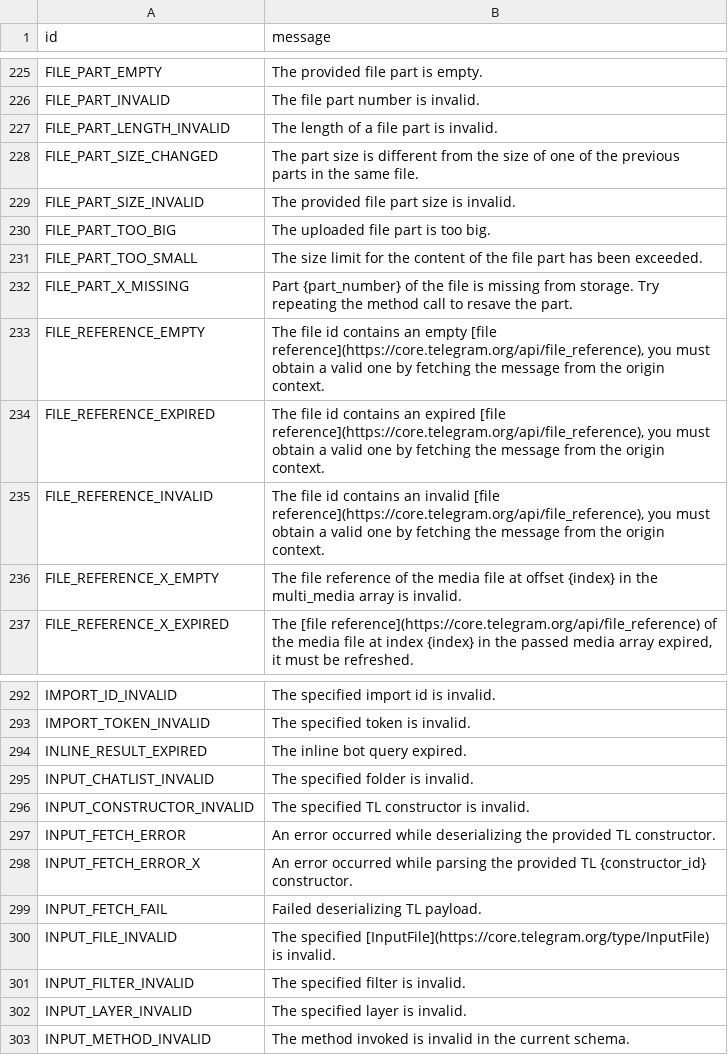
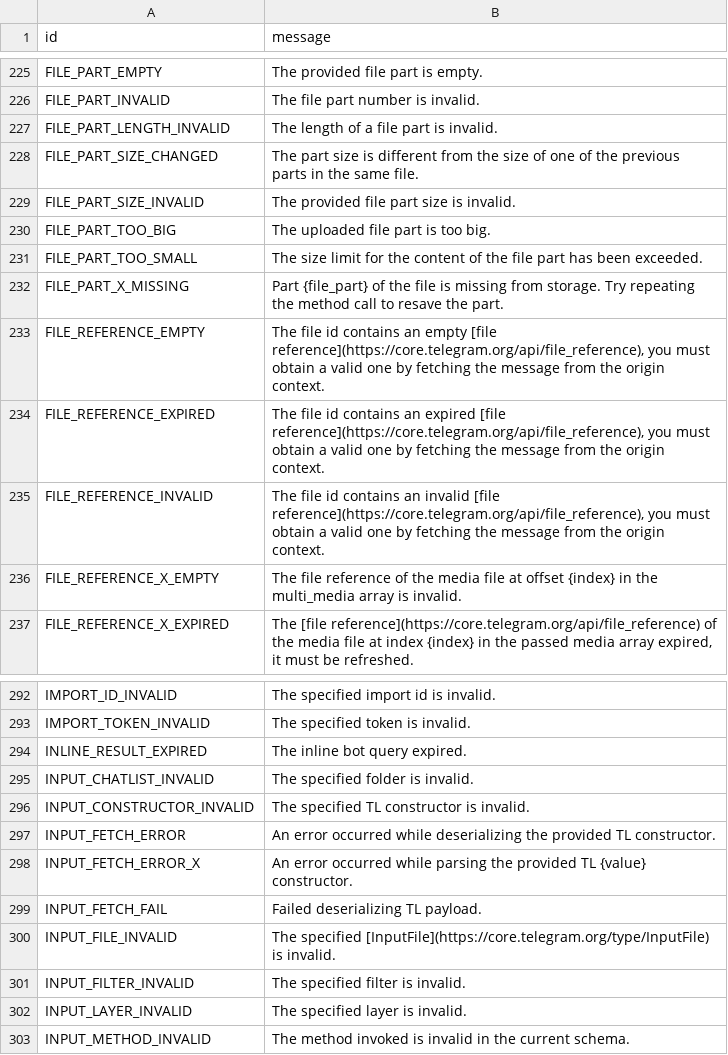
Before and after one commit to KurimuzonAkuma/kurigram, a TSV file: compiler/errors/source/400_BAD_REQUEST.tsv, drawn as a sheet; only a part is shown, gaps mark what is left out.

Commit message:
fix(errors): name each value the way Telegram and the TL schema name it

```diff
--- a/compiler/errors/source/400_BAD_REQUEST.tsv
+++ b/compiler/errors/source/400_BAD_REQUEST.tsv
@@ -231,3 +231,3 @@ FILE_PART_TOO_BIG	The uploaded file part is too big.
 FILE_PART_TOO_SMALL	The size limit for the content of the file part has been exceeded.
-FILE_PART_X_MISSING	Part {part_number} of the file is missing from storage. Try repeating the method call to resave the part.
+FILE_PART_X_MISSING	Part {file_part} of the file is missing from storage. Try repeating the method call to resave the part.
 FILE_REFERENCE_EMPTY	The file id contains an empty [file reference](https://core.telegram.org/api/file_reference), you must obtain a valid one by fetching the message from the origin context.
@@ -297,3 +297,3 @@ INPUT_CONSTRUCTOR_INVALID	The specified TL constructor is invalid.
 INPUT_FETCH_ERROR	An error occurred while deserializing the provided TL constructor.
-INPUT_FETCH_ERROR_X	An error occurred while parsing the provided TL {constructor_id} constructor.
+INPUT_FETCH_ERROR_X	An error occurred while parsing the provided TL {value} constructor.
 INPUT_FETCH_FAIL	Failed deserializing TL payload.
```
Also changed, not shown: compiler/errors/source/500_INTERNAL_SERVER_ERROR.tsv, 12 other files.
